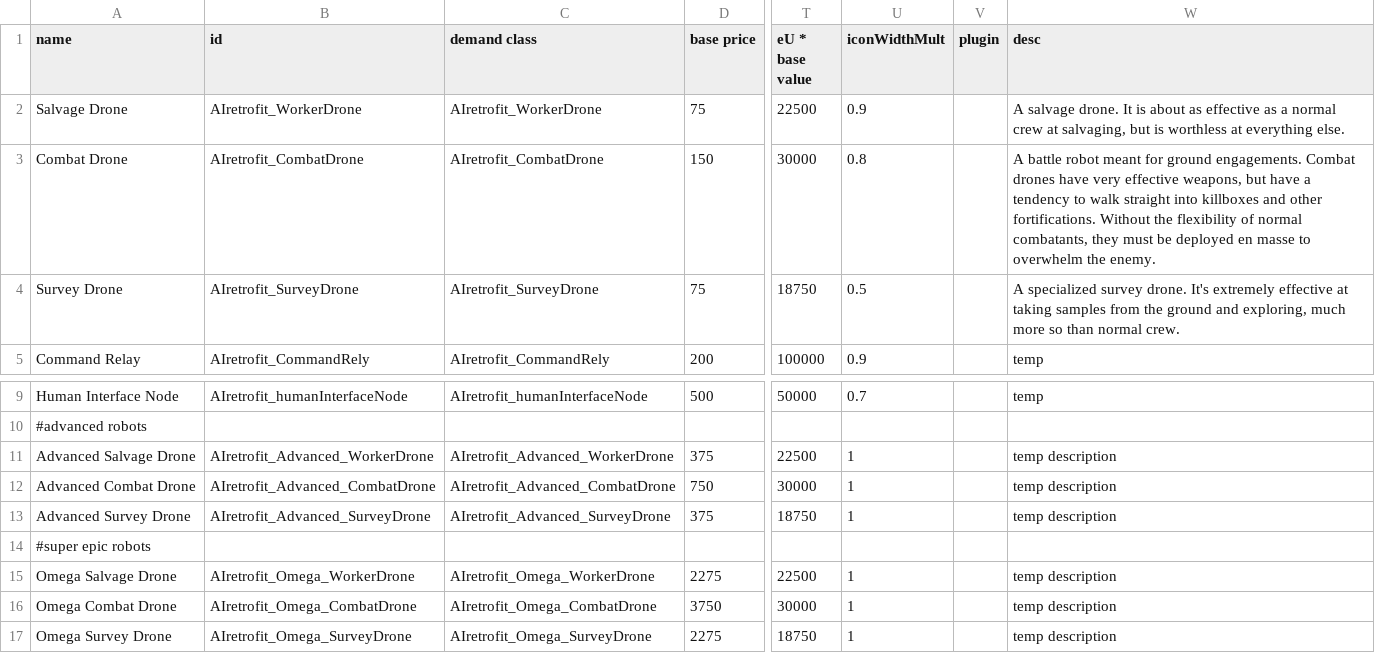
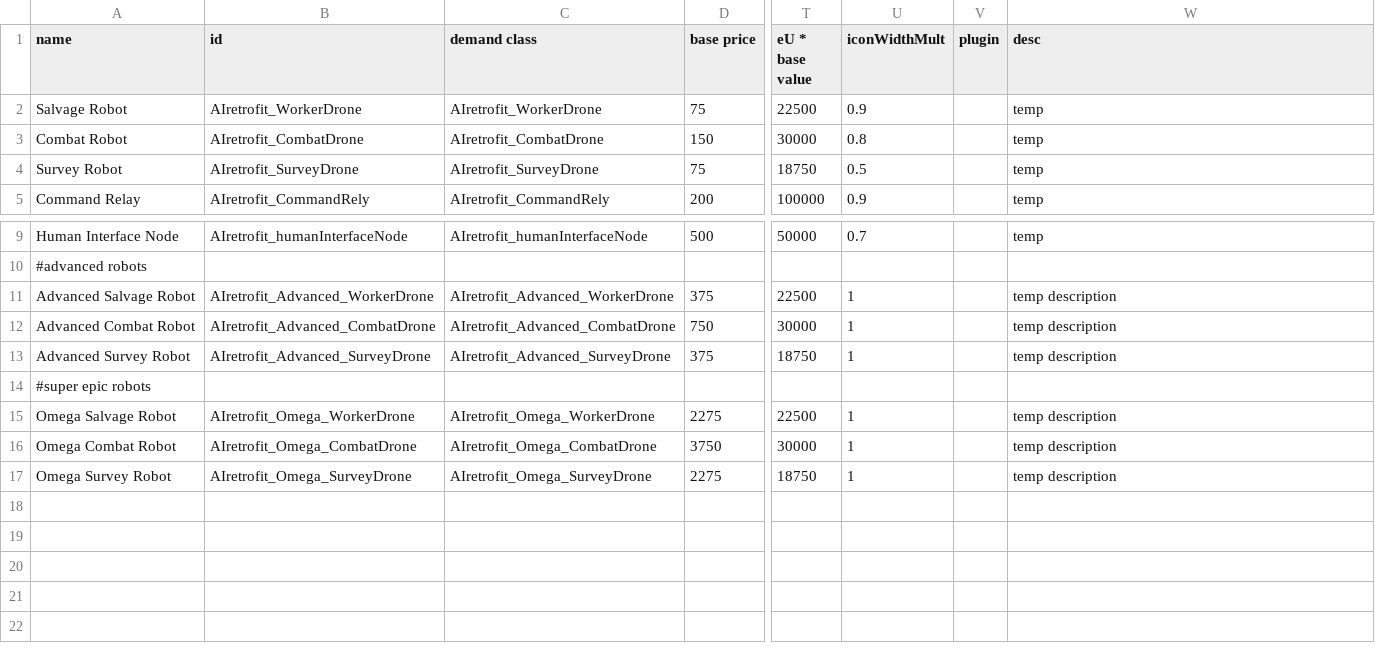
Before and after one commit to Alaricdragon/AIRetrofits, a CSV file: data/campaign/commodities.csv, drawn as a sheet; only a part is shown, gaps mark what is left out; the diff names each change by its address in the sheet, - before the commit and + after, or states it on an @@ line.

```diff
--- a/data/campaign/commodities.csv
+++ b/data/campaign/commodities.csv
-A2 (name): Salvage Drone
+A2 (name): Salvage Robot
-W2 (desc): A salvage drone. It is about as effective as a normal crew at salvaging, but is worthless at everything else.
+W2 (desc): temp
-A3 (name): Combat Drone
+A3 (name): Combat Robot
-W3 (desc): A battle robot meant for ground engagements. Combat drones have very effective weapons, but have a tendency to walk straight into killboxes and other fortifications. Without the flexibility of normal combatants, they must be deployed en masse to overwhelm the enemy.
+W3 (desc): temp
-A4 (name): Survey Drone
+A4 (name): Survey Robot
-W4 (desc): A specialized survey drone. It's extremely effective at taking samples from the ground and exploring, much more so than normal crew.
+W4 (desc): temp
-A11 (name): Advanced Salvage Drone
+A11 (name): Advanced Salvage Robot
-A12 (name): Advanced Combat Drone
+A12 (name): Advanced Combat Robot
-A13 (name): Advanced Survey Drone
+A13 (name): Advanced Survey Robot
-A15 (name): Omega Salvage Drone
+A15 (name): Omega Salvage Robot
-A16 (name): Omega Combat Drone
+A16 (name): Omega Combat Robot
-A17 (name): Omega Survey Drone
+A17 (name): Omega Survey Robot
```
Also changed, not shown: data/campaign/abilities.csv, data/campaign/industries.csv, 9 other files.
